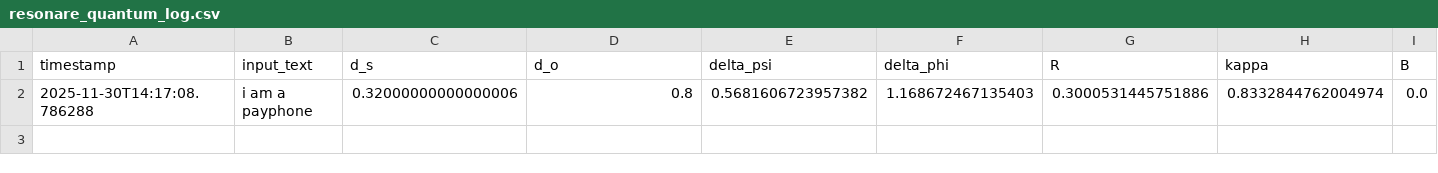
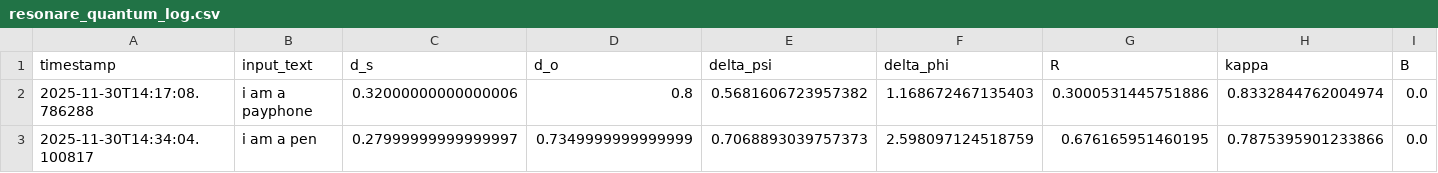
Before and after one commit to al1ce4869999999-ux/dual_obserb, a CSV file: resonare_quantum_log.csv, drawn as a sheet; only a part is shown; rows hold the shown columns only; the diff names each change by its address in the sheet, - before the commit and + after, or states it on an @@ line.

Commit message:
dual_observe v4.0 csv log 2025-11-30T14:34:04.100817

```diff
--- a/resonare_quantum_log.csv
+++ b/resonare_quantum_log.csv
+row 3: 2025-11-30T14:34:04.100817 | i am a pen | 0.27999999999999997 | 0.7349999999999999 | 0.7068893039757373 | 2.598097124518759 | 0.676165951460195 | 0.7875395901233866 | 0.0
```
